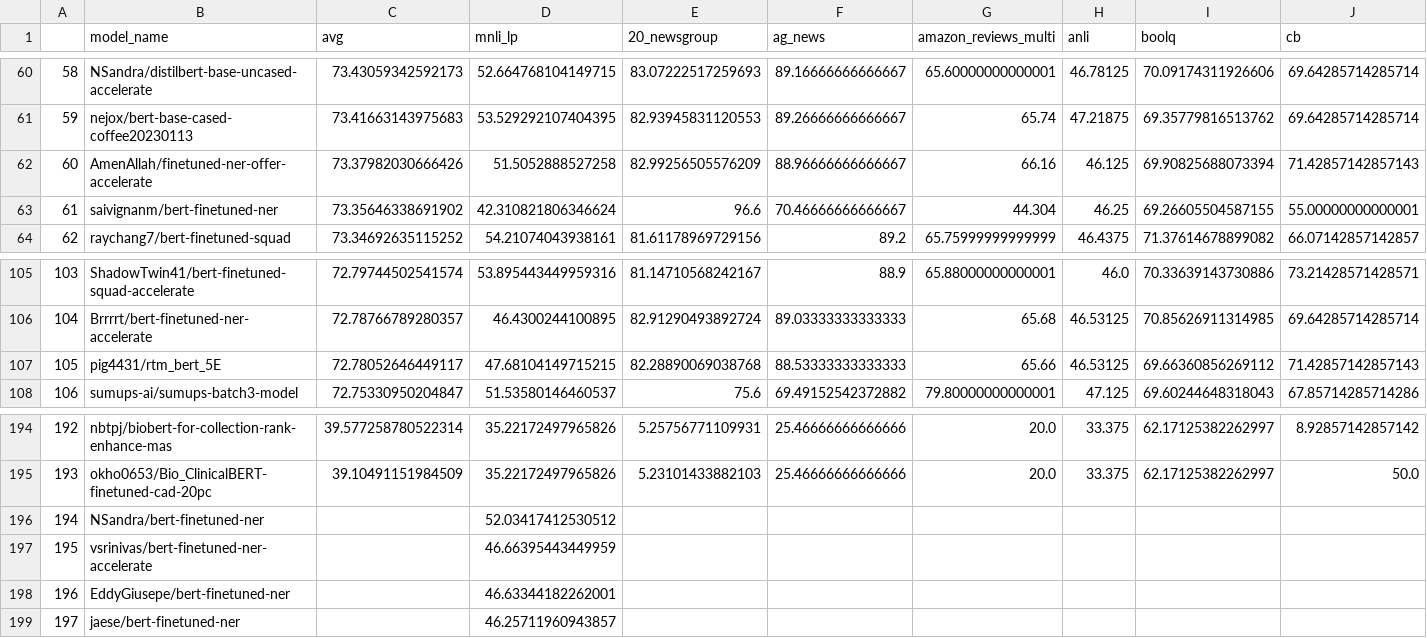
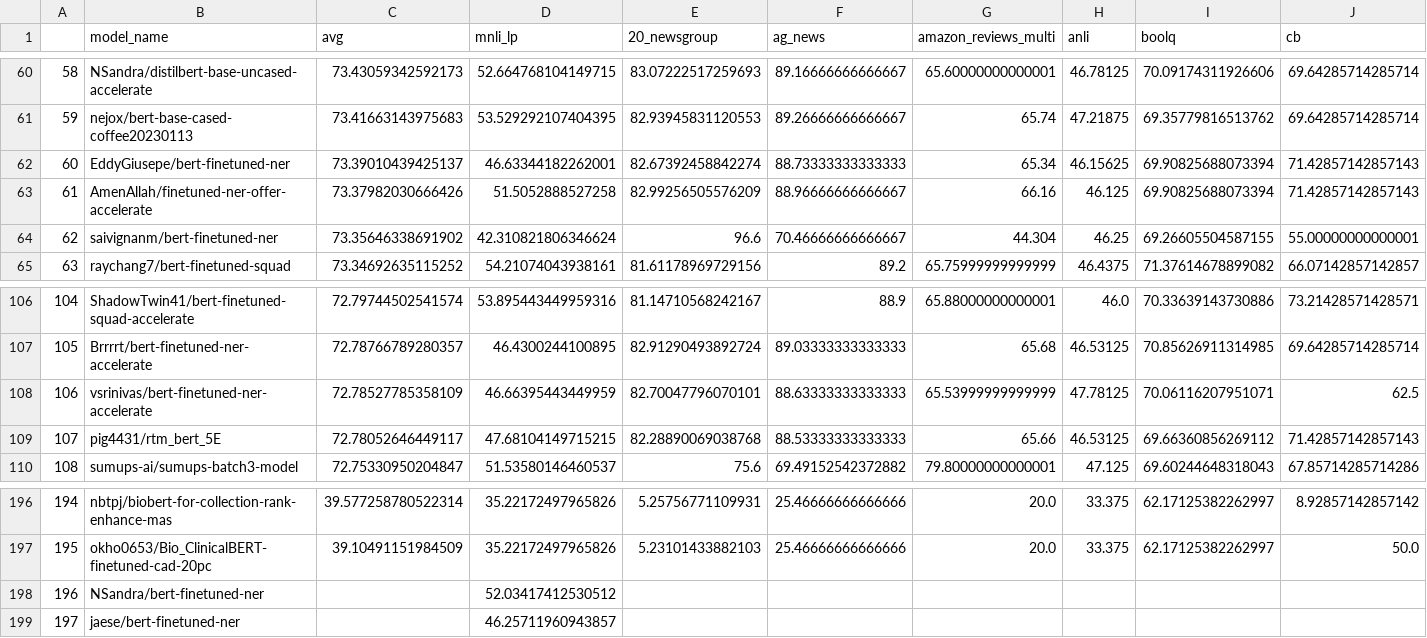
Before and after one commit to IBM/model-recycling, a CSV file: results/bert-base-cased_table.csv, drawn as a sheet; only a part is shown, gaps mark what is left out; removed rows and columns are numbered as before the commit, all else as after; rows hold the shown columns only; the diff names each change by its address in the sheet, - before the commit and + after, or states it on an @@ line.

```diff
--- a/results/bert-base-cased_table.csv
+++ b/results/bert-base-cased_table.csv
+row 62: 60 | EddyGiusepe/bert-finetuned-ner | 73.39010439425137 | 46.63344182262001 | 82.67392458842274 | 88.73333333333333 | 65.34 | 46.15625 | 69.90825688073394 | 71.42857142857143
@@ column A renumbered between rows 63 and 198 @@
+row 108: 106 | vsrinivas/bert-finetuned-ner-accelerate | 72.78527785358109 | 46.66395443449959 | 82.70047796070101 | 88.63333333333333 | 65.53999999999999 | 47.78125 | 70.06116207951071 | 62.5
-row 197: 195 | vsrinivas/bert-finetuned-ner-accelerate |  | 46.66395443449959
-row 198: 196 | EddyGiusepe/bert-finetuned-ner |  | 46.63344182262001
```
Also changed, not shown: results/bert-base-uncased_table.csv, results/roberta-base_table.csv, 4 other files.
